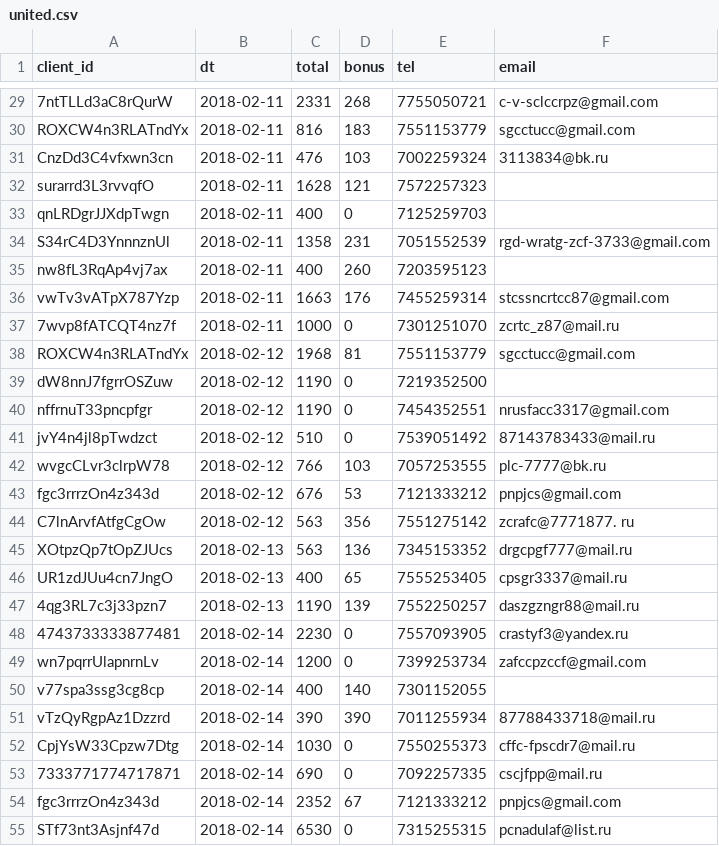
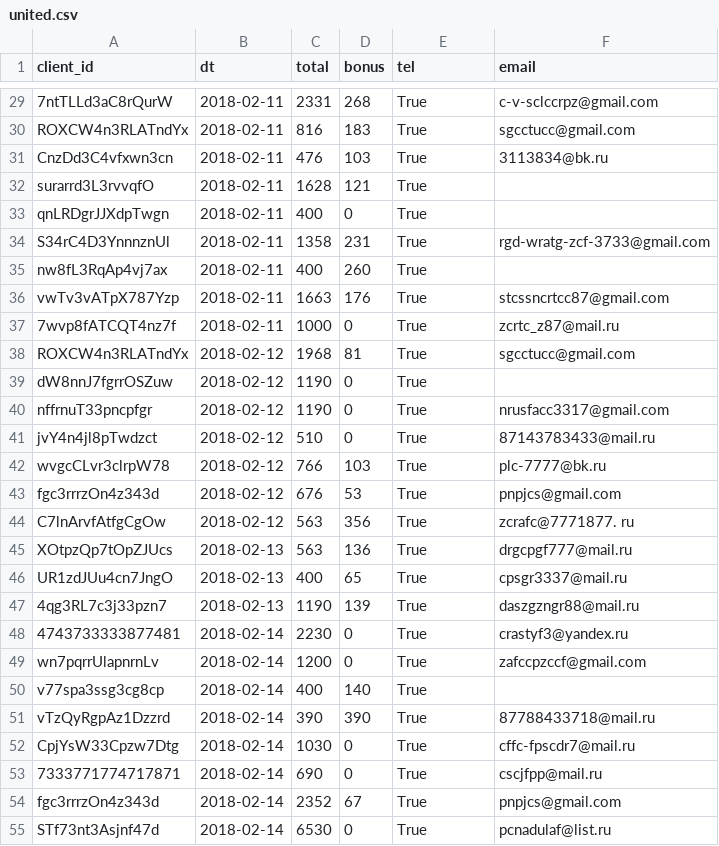
Before and after one commit to AivanF/Lemuras, a CSV file: examples/data/united.csv, drawn as a sheet; only a part is shown, gaps mark what is left out; the diff covers the shown part only; the diff names each change by its address in the sheet, - before the commit and + after, or states it on an @@ line.

```diff
--- a/examples/data/united.csv
+++ b/examples/data/united.csv
-E29 (tel): 7755050721
+E29 (tel): True
-E30 (tel): 7551153779
+E30 (tel): True
-E31 (tel): 7002259324
+E31 (tel): True
-E32 (tel): 7572257323
+E32 (tel): True
-E33 (tel): 7125259703
+E33 (tel): True
-E34 (tel): 7051552539
+E34 (tel): True
-E35 (tel): 7203595123
+E35 (tel): True
-E36 (tel): 7455259314
+E36 (tel): True
-E37 (tel): 7301251070
+E37 (tel): True
-E38 (tel): 7551153779
+E38 (tel): True
-E39 (tel): 7219352500
+E39 (tel): True
-E40 (tel): 7454352551
+E40 (tel): True
-E41 (tel): 7539051492
+E41 (tel): True
-E42 (tel): 7057253555
+E42 (tel): True
-E43 (tel): 7121333212
+E43 (tel): True
-E44 (tel): 7551275142
+E44 (tel): True
-E45 (tel): 7345153352
+E45 (tel): True
-E46 (tel): 7555253405
+E46 (tel): True
-E47 (tel): 7552250257
+E47 (tel): True
-E48 (tel): 7557093905
+E48 (tel): True
-E49 (tel): 7399253734
+E49 (tel): True
-E50 (tel): 7301152055
+E50 (tel): True
-E51 (tel): 7011255934
+E51 (tel): True
-E52 (tel): 7550255373
+E52 (tel): True
-E53 (tel): 7092257335
+E53 (tel): True
-E54 (tel): 7121333212
+E54 (tel): True
-E55 (tel): 7315255315
+E55 (tel): True
```
Also changed, not shown: 73 edited cells elsewhere in this file, 3 other files.
